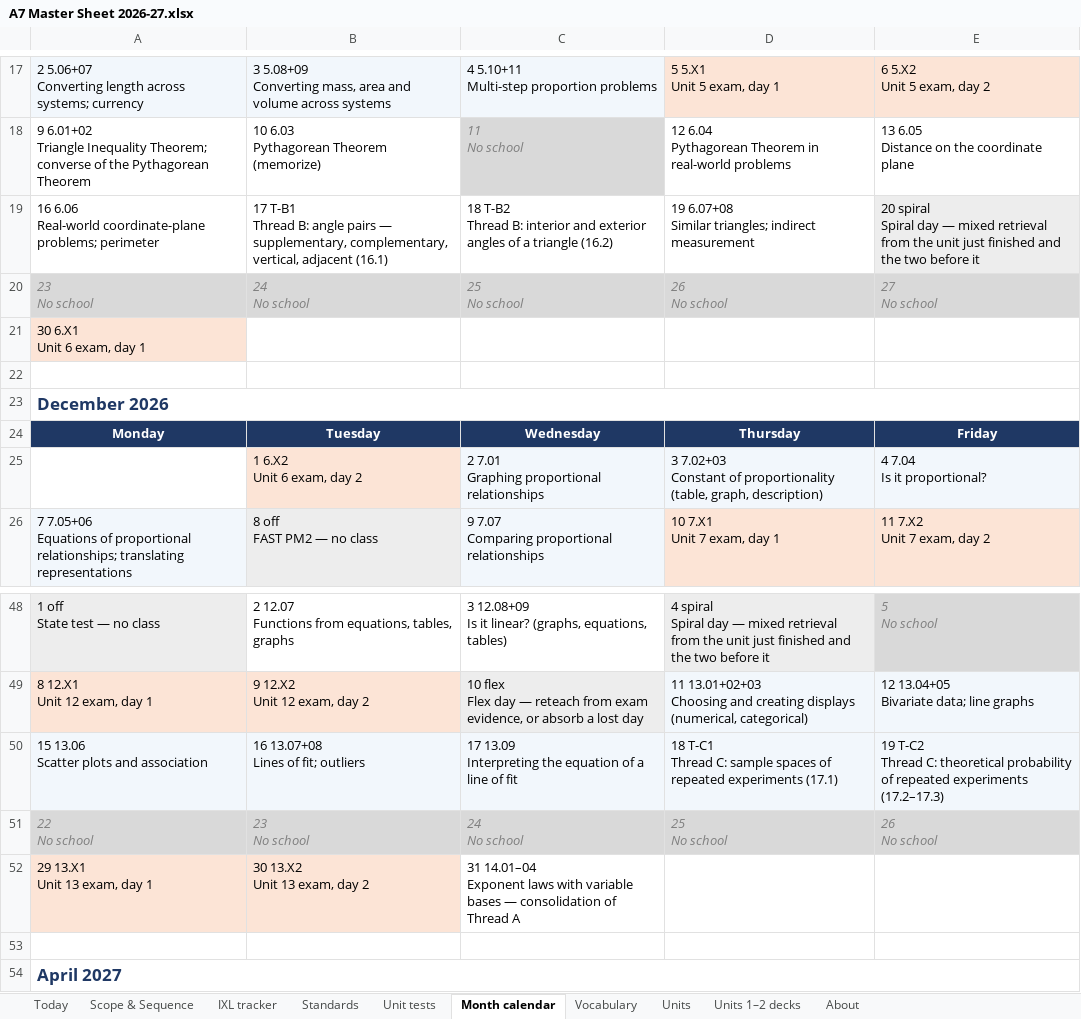
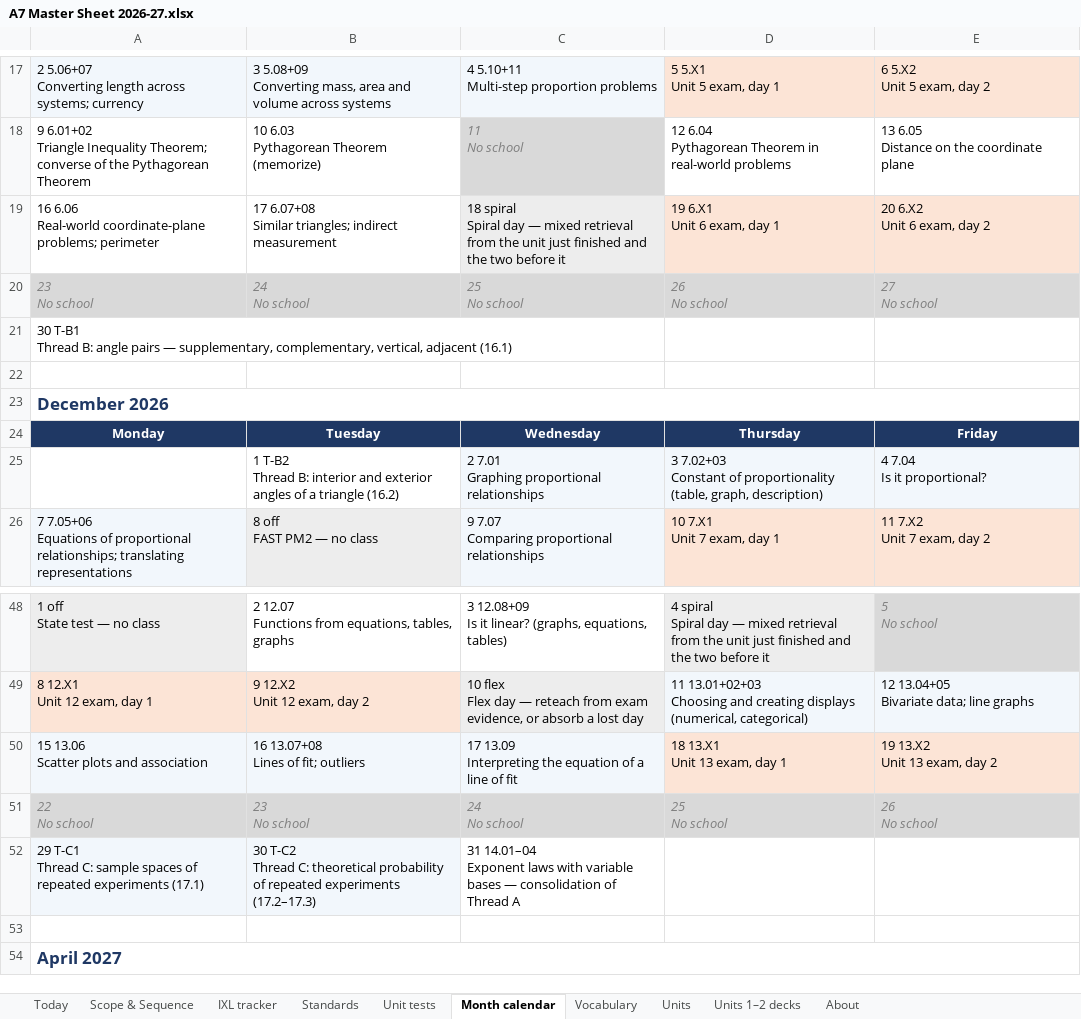
Before and after one commit to croix18/croix18-windy-hill-a7, an Excel workbook: a7/reference/A7 Master Sheet 2026-27.xlsx, sheet Month calendar, drawn as a sheet; only a part is shown, gaps mark what is left out; values as stored, in another font and other column widths than the file's, no borders; removed rows and columns are numbered as before the commit, all else as after; ↵ is a line break in a cell; the diff names each change by its address in the sheet, - before the commit and + after, or states it on an @@ line.

```diff
--- a/a7/reference/A7 Master Sheet 2026-27.xlsx (sheet Month calendar)
+++ b/a7/reference/A7 Master Sheet 2026-27.xlsx (sheet Month calendar)
-B19: 17 T-B1 ↵ Thread B: angle pairs — supplementary, complementary, vertical, adjacent (16.1)
+B19: 17 6.07+08 ↵ Similar triangles; indirect measurement
-C19: 18 T-B2 ↵ Thread B: interior and exterior angles of a triangle (16.2)
+C19: 18 spiral ↵ Spiral day — mixed retrieval from the unit just finished and the two before it
-C19 fill: none
+C19 fill: #EDEDED
-D19: 19 6.07+08 ↵ Similar triangles; indirect measurement
+D19: 19 6.X1 ↵ Unit 6 exam, day 1
-D19 fill: none
+D19 fill: #FCE4D6
-E19: 20 spiral ↵ Spiral day — mixed retrieval from the unit just finished and the two before it
+E19: 20 6.X2 ↵ Unit 6 exam, day 2
-A21: 30 6.X1 ↵ Unit 6 exam, day 1
+A21: 30 T-B1 ↵ Thread B: angle pairs — supplementary, complementary, vertical, adjacent (16.1)
-A21 fill: #FCE4D6
+A21 fill: none
-B25: 1 6.X2 ↵ Unit 6 exam, day 2
+B25: 1 T-B2 ↵ Thread B: interior and exterior angles of a triangle (16.2)
-B25 fill: #FCE4D6
+B25 fill: none
-D50: 18 T-C1 ↵ Thread C: sample spaces of repeated experiments (17.1)
+D50: 18 13.X1 ↵ Unit 13 exam, day 1
-D50:E50 fill: #F2F7FC
+D50:E50 fill: #FCE4D6
-E50: 19 T-C2 ↵ Thread C: theoretical probability of repeated experiments (17.2–17.3)
+E50: 19 13.X2 ↵ Unit 13 exam, day 2
-row 52: 29 13.X1 ↵ Unit 13 exam, day 1 | 30 13.X2 ↵ Unit 13 exam, day 2 | 31 14.01–04 ↵ Exponent laws with variable bases — consolidation of Thread A
+row 52: 29 T-C1 ↵ Thread C: sample spaces of repeated experiments (17.1) | 30 T-C2 ↵ Thread C: theoretical probability of repeated experiments (17.2–17.3) | 31 14.01–04 ↵ Exponent laws with variable bases — consolidation of Thread A
```
Also changed, not shown: sheet Scope & Sequence, sheet Standards, sheet IXL tracker, sheet Unit tests, sheet About, formulas that keep their value, 7 other files.
